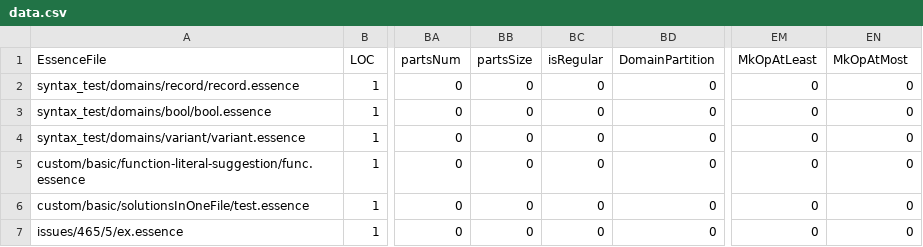
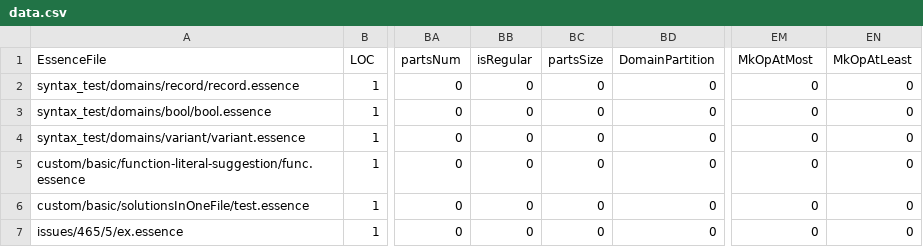
Before and after one commit to niklasdewally/conjure-oxide, a CSV file: tools/essence-feature-usage-stats/data.csv, drawn as a sheet; only a part is shown, gaps mark what is left out; the diff names each change by its address in the sheet, - before the commit and + after, or states it on an @@ line.

Commit message:
Actions: Deploy the essence features usage table 🚀

```diff
--- a/tools/essence-feature-usage-stats/data.csv
+++ b/tools/essence-feature-usage-stats/data.csv
-BB1: partsSize
+BB1: isRegular
-BC1: isRegular
+BC1: partsSize
-EM1: MkOpAtLeast
+EM1: MkOpAtMost
-EN1: MkOpAtMost
+EN1: MkOpAtLeast
```
Also changed, not shown: 1 other file.
